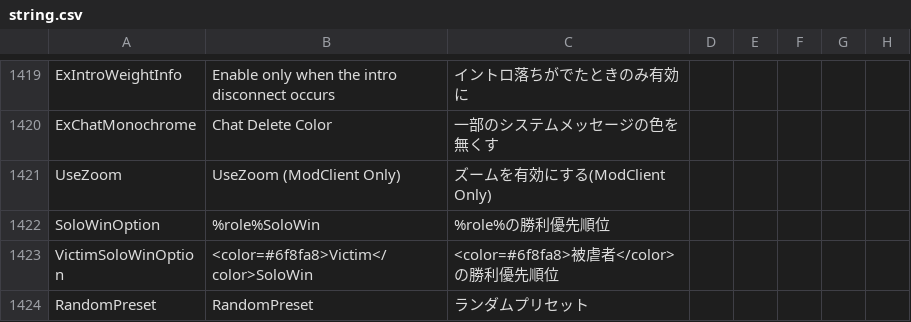
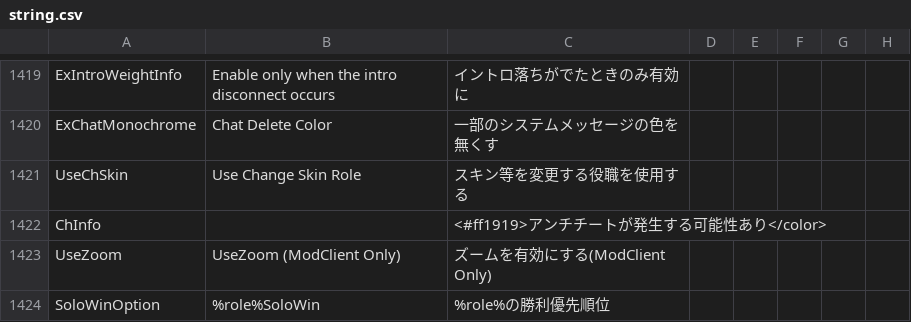
Before and after one commit to kotashidayo/somethingTOH, a CSV file: Resources/string.csv, drawn as a sheet; only a part is shown, gaps mark what is left out; the shorter side is filled out with more unchanged rows.

```diff
--- a/Resources/string.csv
+++ b/Resources/string.csv
@@ -1420,2 +1420,4 @@
 "ExChatMonochrome","Chat Delete Color","一部のシステムメッセージの色を無くす"
+"UseChSkin","Use Change Skin Role","スキン等を変更する役職を使用する"
+"ChInfo","","<#ff1919>アンチチートが発生する可能性あり</color>"
 "UseZoom","UseZoom (ModClient Only)","ズームを有効にする(ModClient Only)"
```
Also changed, not shown: 9 other files.
